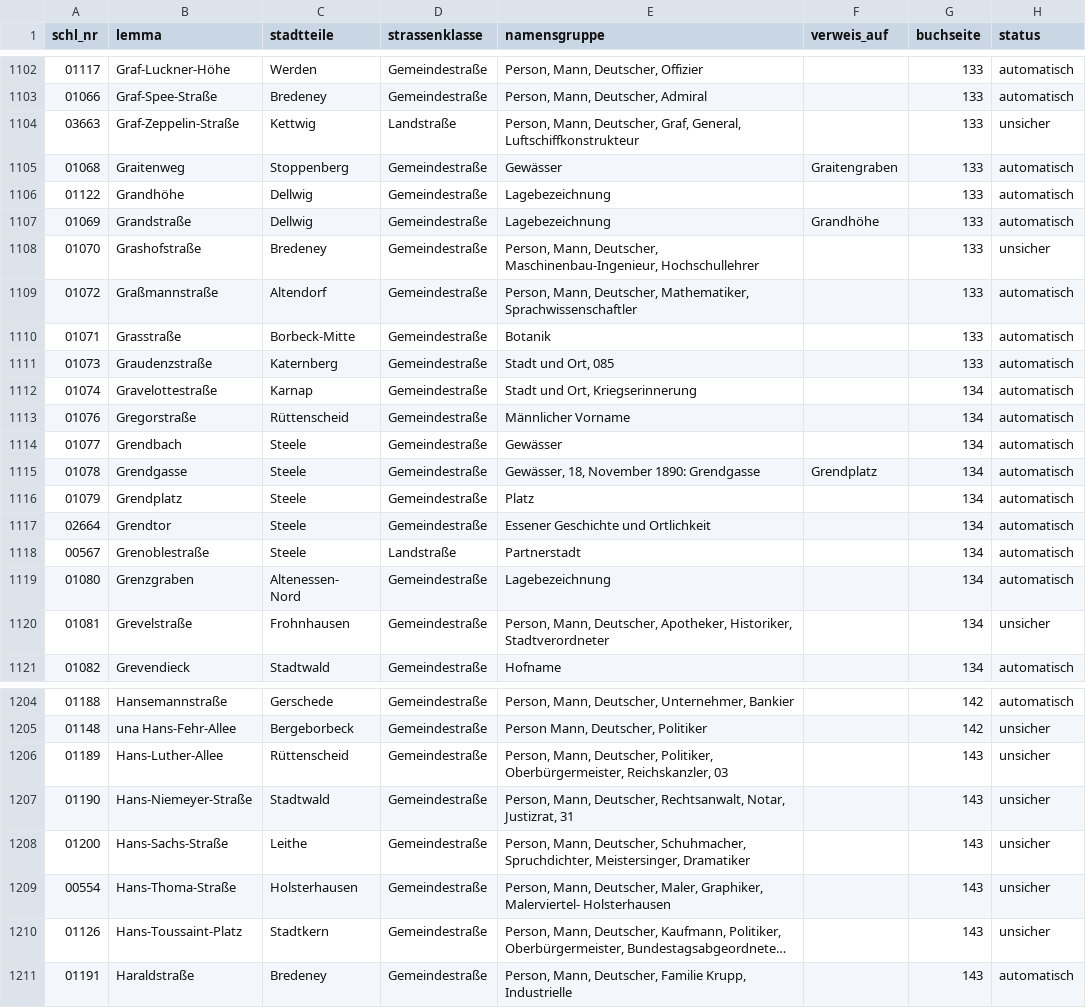
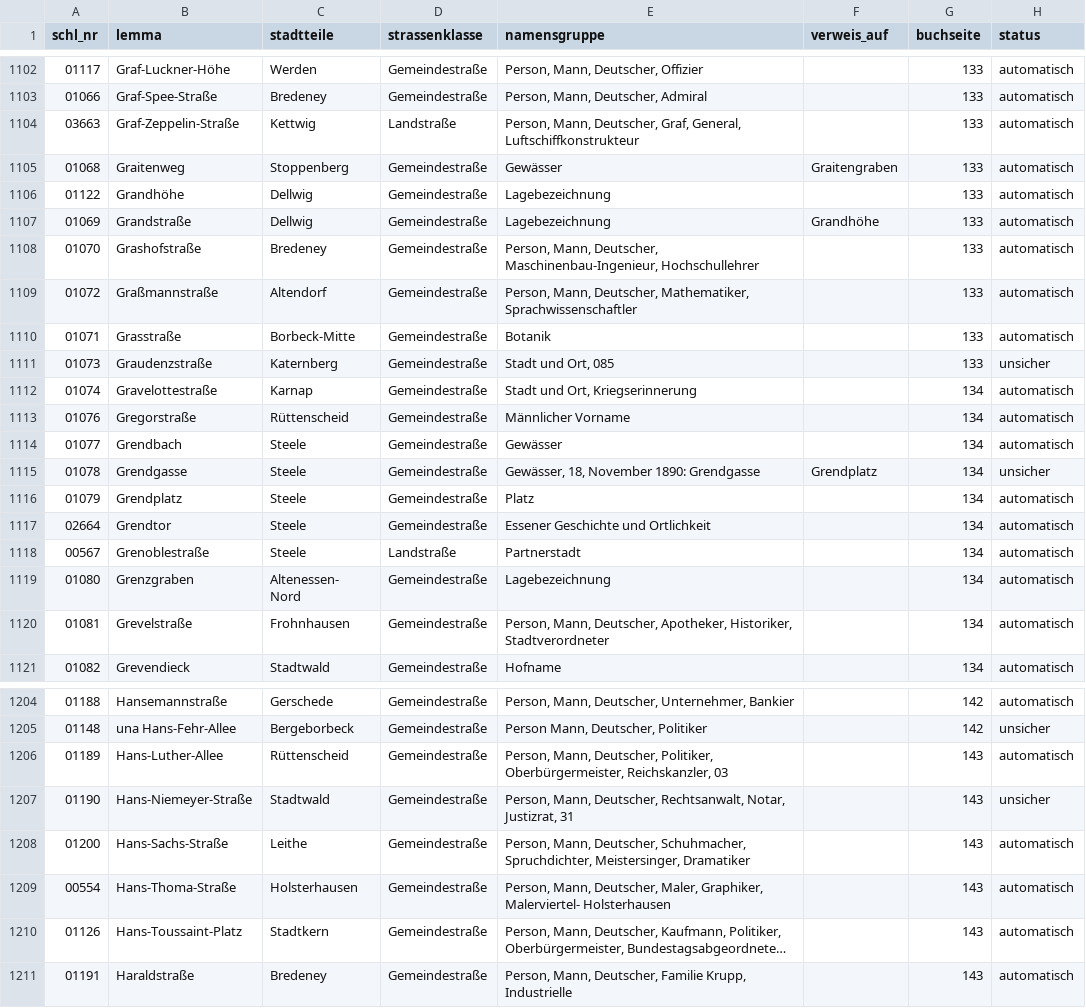
Before and after one commit to rodouc6/essener-strassen, a CSV file: daten/strassen.csv, drawn as a sheet; only a part is shown, gaps mark what is left out; long unchanged cells end in …; the diff covers the shown part only; the diff names each change by its address in the sheet, - before the commit and + after, or states it on an @@ line.

```diff
--- a/daten/strassen.csv
+++ b/daten/strassen.csv
-H1104 (status): unsicher
+H1104 (status): automatisch
-H1108 (status): unsicher
+H1108 (status): automatisch
-H1111 (status): automatisch
+H1111 (status): unsicher
-H1115 (status): automatisch
+H1115 (status): unsicher
-H1120 (status): unsicher
+H1120 (status): automatisch
-H1206 (status): unsicher
+H1206 (status): automatisch
-H1208:H1210 (status): unsicher
+H1208:H1210 (status): automatisch
```
Also changed, not shown: 136 edited cells elsewhere in this file, daten/namen.csv, 4 other files.
